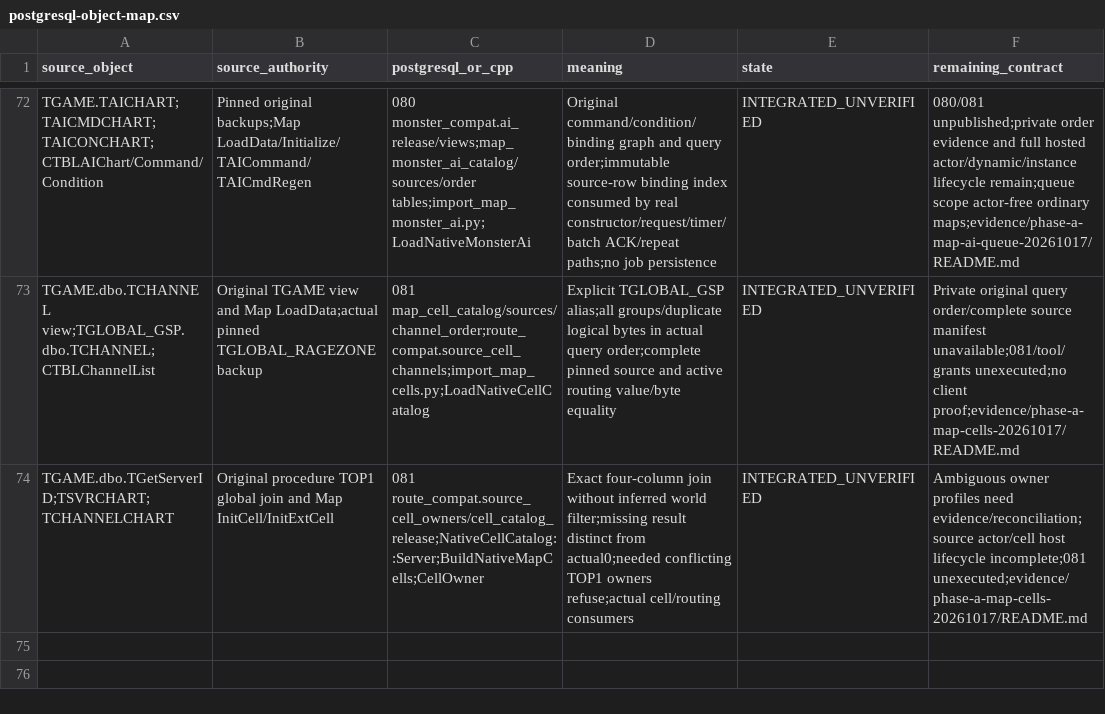
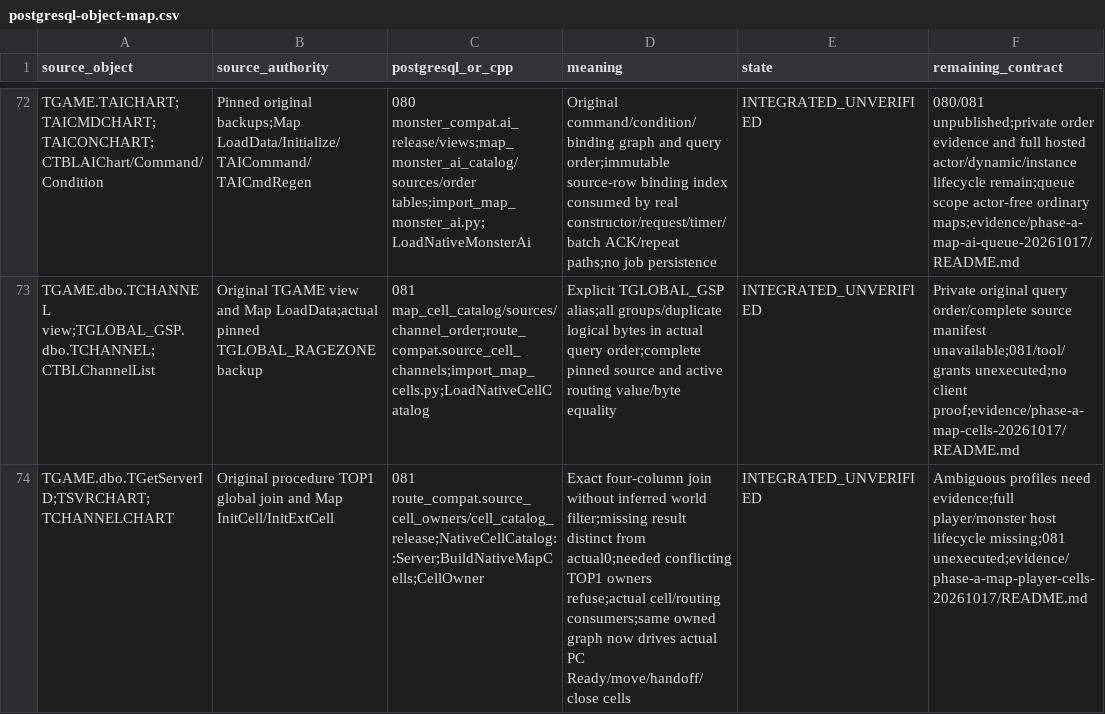
Before and after one commit to t-vanek/4story-source, a CSV file: _rewrite/docs/modernization/postgresql-object-map.csv, drawn as a sheet; only a part is shown, gaps mark what is left out; the diff names each change by its address in the sheet, - before the commit and + after, or states it on an @@ line.

```diff
--- a/_rewrite/docs/modernization/postgresql-object-map.csv
+++ b/_rewrite/docs/modernization/postgresql-object-map.csv
-D74 (meaning): …refuse;actual cell/routing consumers
+D74 (meaning): …refuse;actual cell/routing consumers;same owned graph now drives actual PC Ready/move/handoff/close cells
-F74 (remaining_contract): Ambiguous owner profiles need evidence/reconciliation;source actor/cell host lifecycle incomplete;081 unexecuted;evidence/phase-a-map-cells-20261017/README.md
+F74 (remaining_contract): Ambiguous profiles need evidence;full player/monster host lifecycle missing;081 unexecuted;evidence/phase-a-map-player-cells-20261017/README.md
```
Also changed, not shown: _rewrite/docs/modernization/legacy-modern-coverage.csv, 26 other files.
